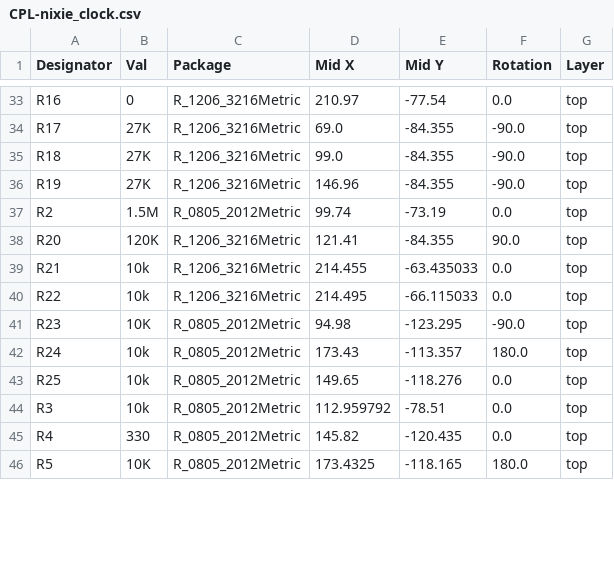
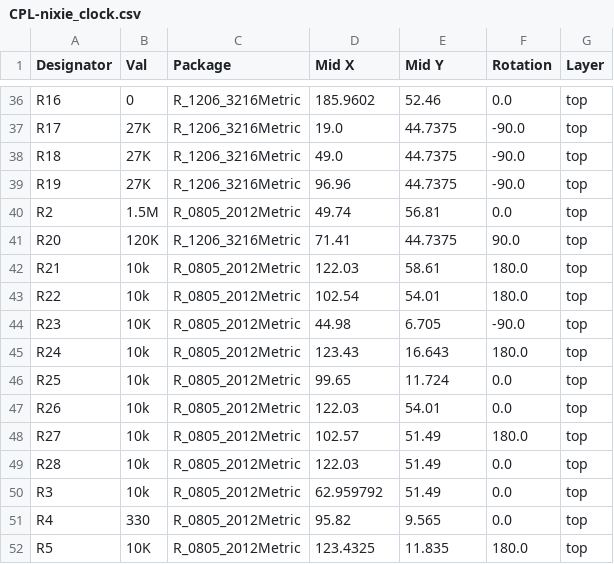
Before and after one commit to danpham/nixie_clock, a CSV file: hardware/jlcpcb/production_files/CPL-nixie_clock.csv, drawn as a sheet; only a part is shown, gaps mark what is left out; addresses are those after the commit; the diff covers the shown part only; the diff names each change by its address in the sheet, - before the commit and + after, or states it on an @@ line.

```diff
--- a/hardware/jlcpcb/production_files/CPL-nixie_clock.csv
+++ b/hardware/jlcpcb/production_files/CPL-nixie_clock.csv
-D36 (Mid X): 210.97
+D36 (Mid X): 185.9602
-E36 (Mid Y): -77.54
+E36 (Mid Y): 52.46
-D37 (Mid X): 69.0
+D37 (Mid X): 19.0
-E37:E39 (Mid Y): -84.355
+E37:E39 (Mid Y): 44.7375
-D38 (Mid X): 99.0
+D38 (Mid X): 49.0
-D39 (Mid X): 146.96
+D39 (Mid X): 96.96
-D40 (Mid X): 99.74
+D40 (Mid X): 49.74
-E40 (Mid Y): -73.19
+E40 (Mid Y): 56.81
-D41 (Mid X): 121.41
+D41 (Mid X): 71.41
-E41 (Mid Y): -84.355
+E41 (Mid Y): 44.7375
-C42:C43 (Package): R_1206_3216Metric
+C42:C43 (Package): R_0805_2012Metric
-D42 (Mid X): 214.455
+D42 (Mid X): 122.03
-E42 (Mid Y): -63.435033
+E42 (Mid Y): 58.61
-F42:F43 (Rotation): 0.0
+F42:F43 (Rotation): 180.0
-D43 (Mid X): 214.495
+D43 (Mid X): 102.54
-E43 (Mid Y): -66.115033
+E43 (Mid Y): 54.01
-D44 (Mid X): 94.98
+D44 (Mid X): 44.98
-E44 (Mid Y): -123.295
+E44 (Mid Y): 6.705
-D45 (Mid X): 173.43
+D45 (Mid X): 123.43
-E45 (Mid Y): -113.357
+E45 (Mid Y): 16.643
-D46 (Mid X): 149.65
+D46 (Mid X): 99.65
-E46 (Mid Y): -118.276
+E46 (Mid Y): 11.724
+row 47: R26 | 10k | R_0805_2012Metric | 122.03 | 54.01 | 0.0 | top
+row 48: R27 | 10k | R_0805_2012Metric | 102.57 | 51.49 | 180.0 | top
+row 49: R28 | 10k | R_0805_2012Metric | 122.03 | 51.49 | 0.0 | top
-D50 (Mid X): 112.959792
+D50 (Mid X): 62.959792
-E50 (Mid Y): -78.51
+E50 (Mid Y): 51.49
-D51 (Mid X): 145.82
+D51 (Mid X): 95.82
-E51 (Mid Y): -120.435
+E51 (Mid Y): 9.565
-D52 (Mid X): 173.4325
+D52 (Mid X): 123.4325
-E52 (Mid Y): -118.165
+E52 (Mid Y): 11.835
```
Also changed, not shown: 3 added rows, 2 removed rows and 86 edited cells elsewhere in this file, hardware/jlcpcb/production_files/BOM-nixie_clock.csv, 3 other files.
